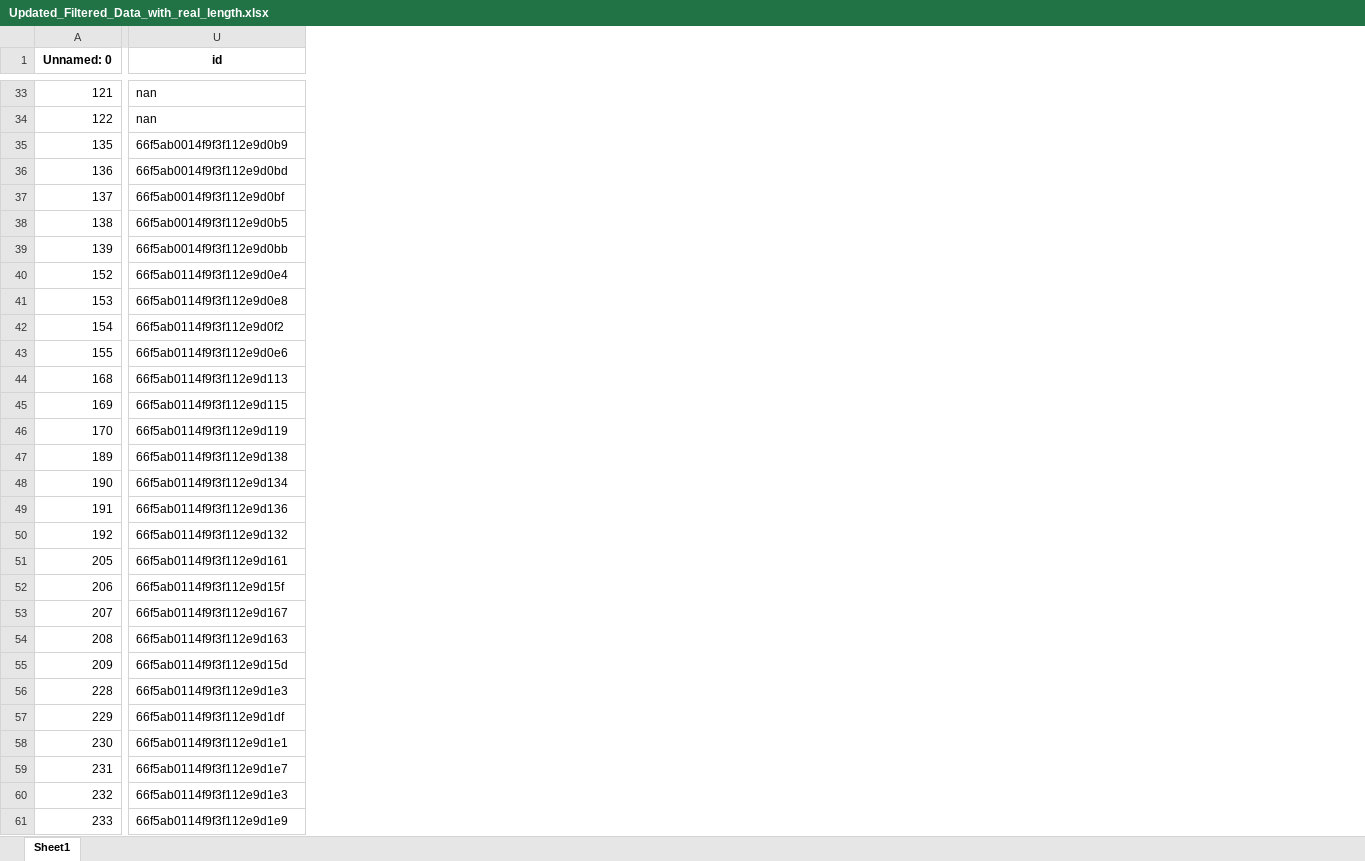
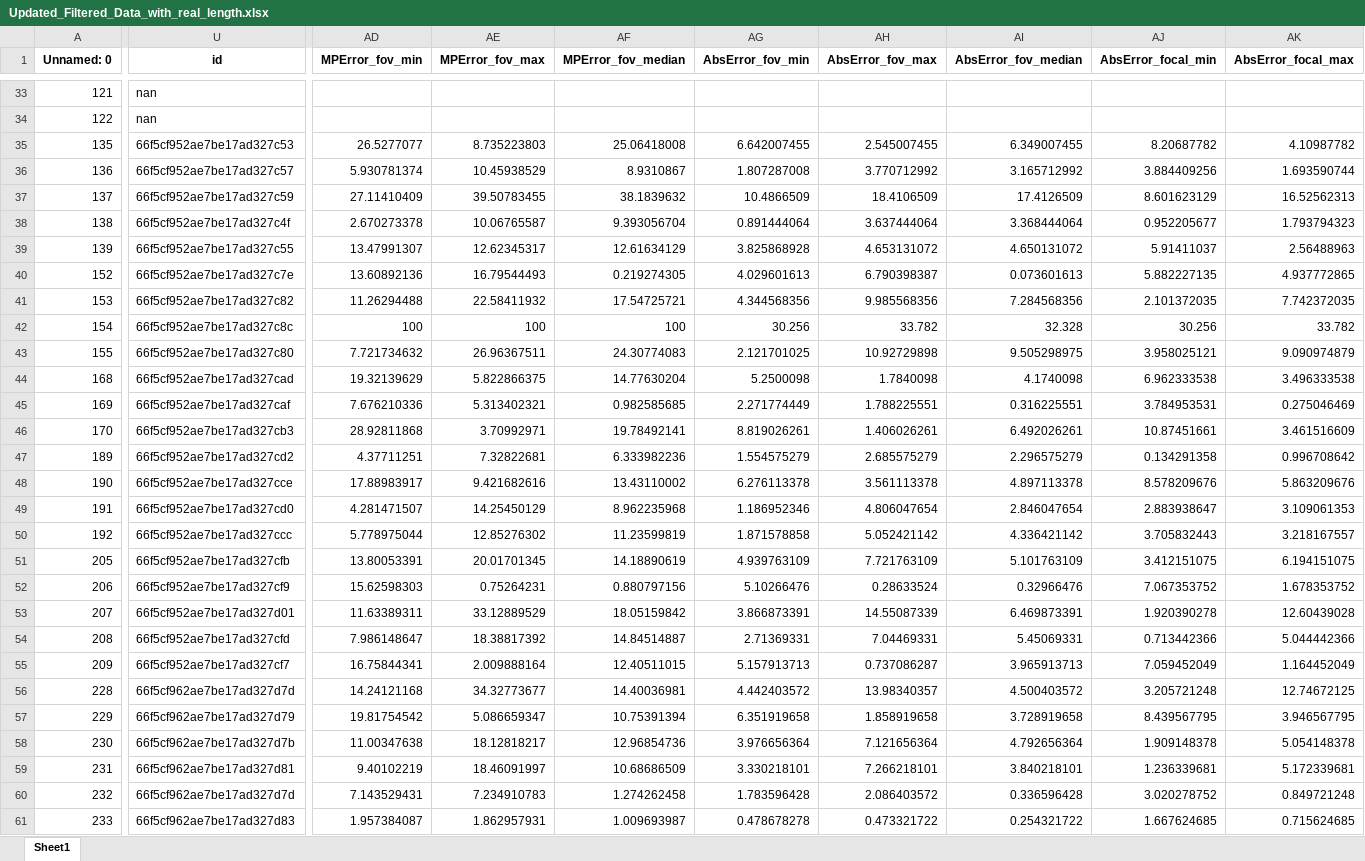
Before and after one commit to gbo999/Computer-Vision-for-Aquaculture-Monitoring-Robot, an Excel workbook: fifty_one/measurements/Updated_Filtered_Data_with_real_length.xlsx, sheet Sheet1, drawn as a sheet; only a part is shown, gaps mark what is left out; values as stored, in another font and other column widths than the file's, no borders; the diff covers the shown part only; the diff names each change by its address in the sheet, - before the commit and + after, or states it on an @@ line.

```diff
--- a/fifty_one/measurements/Updated_Filtered_Data_with_real_length.xlsx (sheet Sheet1)
+++ b/fifty_one/measurements/Updated_Filtered_Data_with_real_length.xlsx (sheet Sheet1)
+column AD (MPError_fov_min), rows 35-61: 26.5277077 | 5.930781374 | 27.11410409 | 2.670273378 | 13.47991307 | 13.60892136 | 11.26294488 | 100 | 7.721734632 | 19.32139629 | 7.676210336 | 28.92811868 | 4.37711251 | 17.88983917 | 4.281471507 | 5.778975044 | 13.80053391 | 15.62598303 | 11.63389311 | 7.986148647 | 16.75844341 | 14.24121168 | 19.81754542 | 11.00347638 | 9.40102219 | 7.143529431 | 1.957384087
+column AE (MPError_fov_max), rows 35-61: 8.735223803 | 10.45938529 | 39.50783455 | 10.06765587 | 12.62345317 | 16.79544493 | 22.58411932 | 100 | 26.96367511 | 5.822866375 | 5.313402321 | 3.70992971 | 7.32822681 | 9.421682616 | 14.25450129 | 12.85276302 | 20.01701345 | 0.75264231 | 33.12889529 | 18.38817392 | 2.009888164 | 34.32773677 | 5.086659347 | 18.12818217 | 18.46091997 | 7.234910783 | 1.862957931
+column AF (MPError_fov_median), rows 35-61: 25.06418008 | 8.9310867 | 38.1839632 | 9.393056704 | 12.61634129 | 0.219274305 | 17.54725721 | 100 | 24.30774083 | 14.77630204 | 0.982585685 | 19.78492141 | 6.333982236 | 13.43110002 | 8.962235968 | 11.23599819 | 14.18890619 | 0.880797156 | 18.05159842 | 14.84514887 | 12.40511015 | 14.40036981 | 10.75391394 | 12.96854736 | 10.68686509 | 1.274262458 | 1.009693987
+column AG (AbsError_fov_min), rows 35-61: 6.642007455 | 1.807287008 | 10.4866509 | 0.891444064 | 3.825868928 | 4.029601613 | 4.344568356 | 30.256 | 2.121701025 | 5.2500098 | 2.271774449 | 8.819026261 | 1.554575279 | 6.276113378 | 1.186952346 | 1.871578858 | 4.939763109 | 5.10266476 | 3.866873391 | 2.71369331 | 5.157913713 | 4.442403572 | 6.351919658 | 3.976656364 | 3.330218101 | 1.783596428 | 0.478678278
+column AH (AbsError_fov_max), rows 35-61: 2.545007455 | 3.770712992 | 18.4106509 | 3.637444064 | 4.653131072 | 6.790398387 | 9.985568356 | 33.782 | 10.92729898 | 1.7840098 | 1.788225551 | 1.406026261 | 2.685575279 | 3.561113378 | 4.806047654 | 5.052421142 | 7.721763109 | 0.28633524 | 14.55087339 | 7.04469331 | 0.737086287 | 13.98340357 | 1.858919658 | 7.121656364 | 7.266218101 | 2.086403572 | 0.473321722
+column AI (AbsError_fov_median), rows 35-61: 6.349007455 | 3.165712992 | 17.4126509 | 3.368444064 | 4.650131072 | 0.073601613 | 7.284568356 | 32.328 | 9.505298975 | 4.1740098 | 0.316225551 | 6.492026261 | 2.296575279 | 4.897113378 | 2.846047654 | 4.336421142 | 5.101763109 | 0.32966476 | 6.469873391 | 5.45069331 | 3.965913713 | 4.500403572 | 3.728919658 | 4.792656364 | 3.840218101 | 0.336596428 | 0.254321722
+column AJ (AbsError_focal_min), rows 35-61: 8.20687782 | 3.884409256 | 8.601623129 | 0.952205677 | 5.91411037 | 5.882227135 | 2.101372035 | 30.256 | 3.958025121 | 6.962333538 | 3.784953531 | 10.87451661 | 0.134291358 | 8.578209676 | 2.883938647 | 3.705832443 | 3.412151075 | 7.067353752 | 1.920390278 | 0.713442366 | 7.059452049 | 3.205721248 | 8.439567795 | 1.909148378 | 1.236339681 | 3.020278752 | 1.667624685
+column AK (AbsError_focal_max), rows 35-61: 4.10987782 | 1.693590744 | 16.52562313 | 1.793794323 | 2.56488963 | 4.937772865 | 7.742372035 | 33.782 | 9.090974879 | 3.496333538 | 0.275046469 | 3.461516609 | 0.996708642 | 5.863209676 | 3.109061353 | 3.218167557 | 6.194151075 | 1.678353752 | 12.60439028 | 5.044442366 | 1.164452049 | 12.74672125 | 3.946567795 | 5.054148378 | 5.172339681 | 0.849721248 | 0.715624685
-U35 (id): 66f5ab0014f9f3f112e9d0b9
+U35 (id): 66f5cf952ae7be17ad327c53
-U36 (id): 66f5ab0014f9f3f112e9d0bd
+U36 (id): 66f5cf952ae7be17ad327c57
-U37 (id): 66f5ab0014f9f3f112e9d0bf
+U37 (id): 66f5cf952ae7be17ad327c59
-U38 (id): 66f5ab0014f9f3f112e9d0b5
+U38 (id): 66f5cf952ae7be17ad327c4f
-U39 (id): 66f5ab0014f9f3f112e9d0bb
+U39 (id): 66f5cf952ae7be17ad327c55
-U40 (id): 66f5ab0114f9f3f112e9d0e4
+U40 (id): 66f5cf952ae7be17ad327c7e
-U41 (id): 66f5ab0114f9f3f112e9d0e8
+U41 (id): 66f5cf952ae7be17ad327c82
-U42 (id): 66f5ab0114f9f3f112e9d0f2
+U42 (id): 66f5cf952ae7be17ad327c8c
-U43 (id): 66f5ab0114f9f3f112e9d0e6
+U43 (id): 66f5cf952ae7be17ad327c80
-U44 (id): 66f5ab0114f9f3f112e9d113
+U44 (id): 66f5cf952ae7be17ad327cad
-U45 (id): 66f5ab0114f9f3f112e9d115
+U45 (id): 66f5cf952ae7be17ad327caf
-U46 (id): 66f5ab0114f9f3f112e9d119
+U46 (id): 66f5cf952ae7be17ad327cb3
-U47 (id): 66f5ab0114f9f3f112e9d138
+U47 (id): 66f5cf952ae7be17ad327cd2
-U48 (id): 66f5ab0114f9f3f112e9d134
+U48 (id): 66f5cf952ae7be17ad327cce
-U49 (id): 66f5ab0114f9f3f112e9d136
+U49 (id): 66f5cf952ae7be17ad327cd0
-U50 (id): 66f5ab0114f9f3f112e9d132
+U50 (id): 66f5cf952ae7be17ad327ccc
-U51 (id): 66f5ab0114f9f3f112e9d161
+U51 (id): 66f5cf952ae7be17ad327cfb
-U52 (id): 66f5ab0114f9f3f112e9d15f
+U52 (id): 66f5cf952ae7be17ad327cf9
-U53 (id): 66f5ab0114f9f3f112e9d167
+U53 (id): 66f5cf952ae7be17ad327d01
-U54 (id): 66f5ab0114f9f3f112e9d163
+U54 (id): 66f5cf952ae7be17ad327cfd
-U55 (id): 66f5ab0114f9f3f112e9d15d
+U55 (id): 66f5cf952ae7be17ad327cf7
-U56 (id): 66f5ab0114f9f3f112e9d1e3
+U56 (id): 66f5cf962ae7be17ad327d7d
-U57 (id): 66f5ab0114f9f3f112e9d1df
+U57 (id): 66f5cf962ae7be17ad327d79
-U58 (id): 66f5ab0114f9f3f112e9d1e1
+U58 (id): 66f5cf962ae7be17ad327d7b
-U59 (id): 66f5ab0114f9f3f112e9d1e7
+U59 (id): 66f5cf962ae7be17ad327d81
-U60 (id): 66f5ab0114f9f3f112e9d1e3
+U60 (id): 66f5cf962ae7be17ad327d7d
-U61 (id): 66f5ab0114f9f3f112e9d1e9
+U61 (id): 66f5cf962ae7be17ad327d83
```
Also changed, not shown: 10 added columns and 140 edited cells elsewhere in this sheet, fifty_one/measurements/updated_filtered_data_with_lengths.xlsx, 13 other files.
